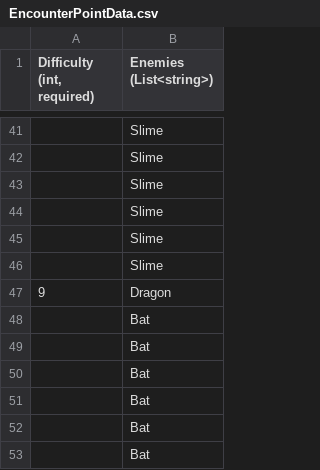
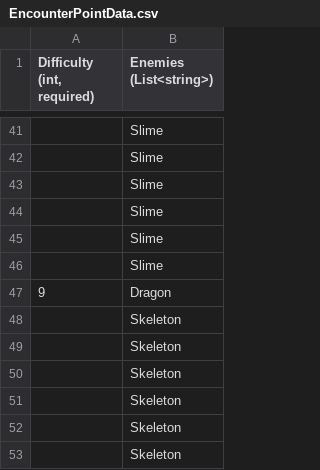
Before and after one commit to vchelaru/TownRaiser, a CSV file: TownRaiser/TownRaiser/TownRaiserContent/GlobalContent/EncounterPointData.csv, drawn as a sheet; only a part is shown, gaps mark what is left out.

```diff
--- a/TownRaiser/TownRaiser/TownRaiserContent/GlobalContent/EncounterPointData.csv
+++ b/TownRaiser/TownRaiser/TownRaiserContent/GlobalContent/EncounterPointData.csv
@@ -47,7 +47,7 @@
 9,Dragon
-,Bat
-,Bat
-,Bat
-,Bat
-,Bat
-,Bat
+,Skeleton
+,Skeleton
+,Skeleton
+,Skeleton
+,Skeleton
+,Skeleton
```
Also changed, not shown: 4 other files.
